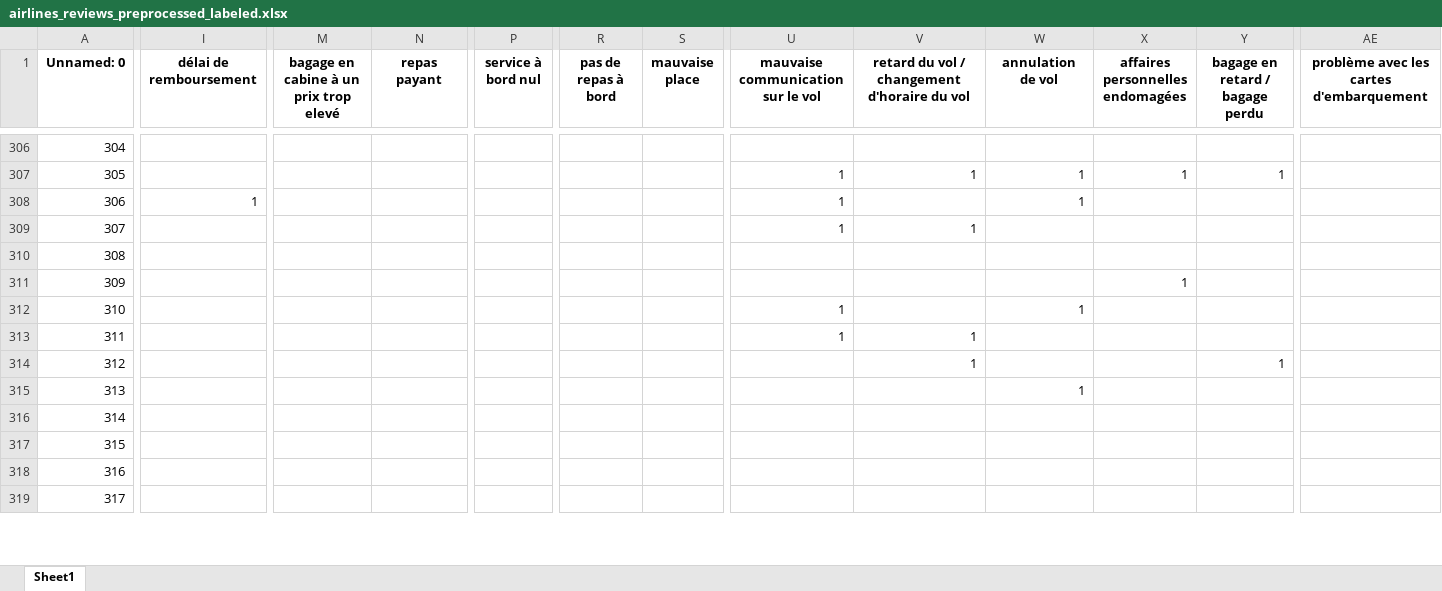
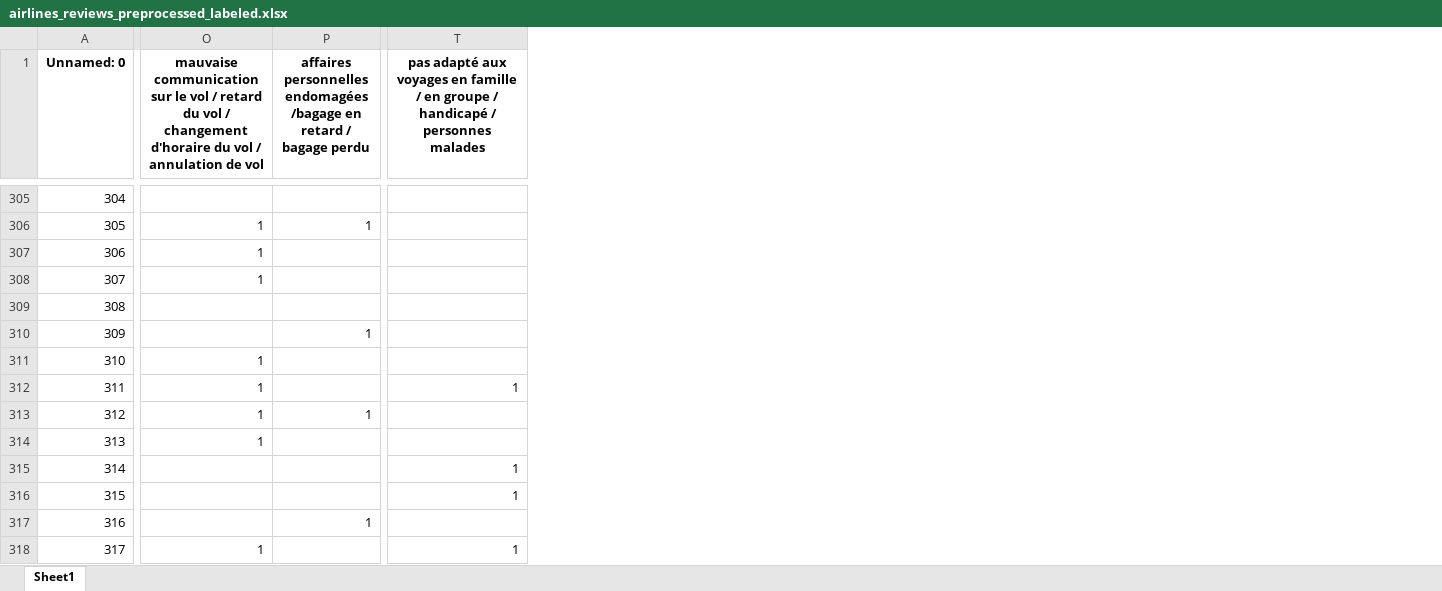
Before and after one commit to ramamo17/NLP_airline, an Excel workbook: airlines_reviews_preprocessed_labeled.xlsx, sheet Sheet1, drawn as a sheet; only a part is shown, gaps mark what is left out; values as stored, in another font and other column widths than the file's, no borders; removed rows and columns are numbered as before the commit, all else as after; the diff covers the shown part only; the diff names each change by its address in the sheet, - before the commit and + after, or states it on an @@ line.

Commit message:
nouvelles donnéés

```diff
--- a/airlines_reviews_preprocessed_labeled.xlsx (sheet Sheet1)
+++ b/airlines_reviews_preprocessed_labeled.xlsx (sheet Sheet1)
-column I (délai de remboursement), row 308: 1
-column M, row 1: bagage en cabine à un prix trop elevé
-column N (repas payant), empty
-column P (service à bord nul), empty
-column R (pas de repas à bord), empty
-column S (mauvaise place), empty
-column U, row 1: mauvaise communication sur le vol; rows 307-313: 1 | 1 | 1 |  |  | 1 | 1
-column X (affaires personnelles endomagées), rows 307-311: 1 |  |  |  | 1
-column Y (bagage en retard / bagage perdu), rows 307-314: 1 |  |  |  |  |  |  | 1
-O1: retard du vol / changement d'horaire du vol
+O1: mauvaise communication sur le vol / retard du vol / changement d'horaire du vol / annulation de vol
-P1: annulation de vol
+P1: affaires personnelles endomagées /bagage en retard / bagage perdu
-T1: problème avec les cartes d'embarquement
+T1: pas adapté aux voyages en famille / en groupe / handicapé / personnes malades
-O307: (empty)
+O307: 1
-P307: 1
+P307: (empty)
-P310: (empty)
+P310: 1
-O311: (empty)
+O311: 1
-P311: 1
+P311: (empty)
-T312: (empty)
+T312: 1
-P313: (empty)
+P313: 1
-O314: (empty)
+O314: 1
-P314: 1
+P314: (empty)
-T315:T316: (empty)
+T315:T316: 1
-P317: (empty)
+P317: 1
-O318: (empty)
+O318: 1
-T318: (empty)
+T318: 1
```
Also changed, not shown: 2 removed rows, 6 removed columns and 140 edited cells elsewhere in this sheet, df_2_dataset.xlsx, 2 other files.
